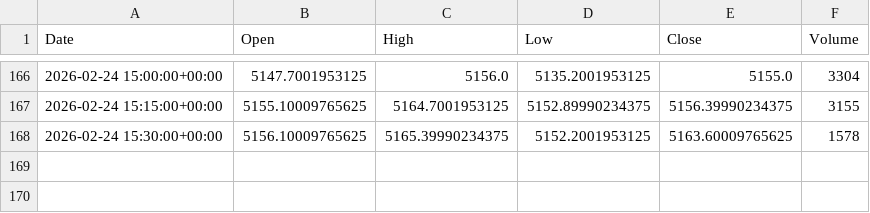
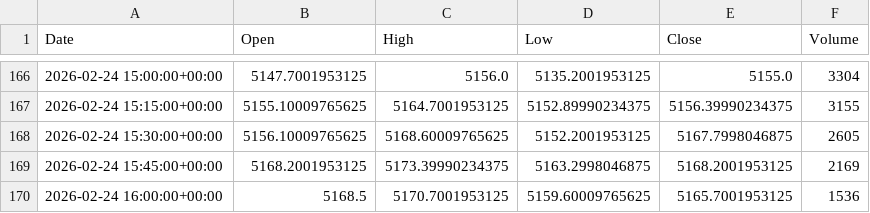
Before and after one commit to ericsutw/basic, a CSV file: data/currency/IntlGold.csv, drawn as a sheet; only a part is shown, gaps mark what is left out.

```diff
--- a/data/currency/IntlGold.csv
+++ b/data/currency/IntlGold.csv
@@ -167,2 +167,4 @@
 2026-02-24 15:15:00+00:00,5155.10009765625,5164.7001953125,5152.89990234375,5156.39990234375,3155
-2026-02-24 15:30:00+00:00,5156.10009765625,5165.39990234375,5152.2001953125,5163.60009765625,1578
+2026-02-24 15:30:00+00:00,5156.10009765625,5168.60009765625,5152.2001953125,5167.7998046875,2605
+2026-02-24 15:45:00+00:00,5168.2001953125,5173.39990234375,5163.2998046875,5168.2001953125,2169
+2026-02-24 16:00:00+00:00,5168.5,5170.7001953125,5159.60009765625,5165.7001953125,1536
```
Also changed, not shown: data/currency/BTC.csv, data/currency/NTDVND.csv, 2 other files.
